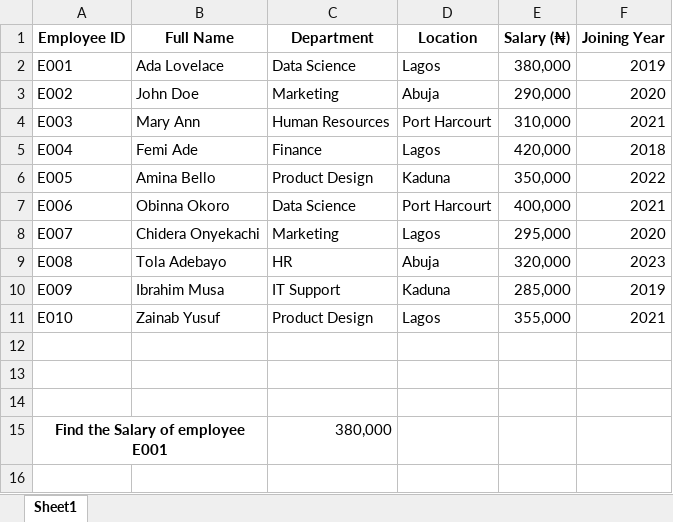
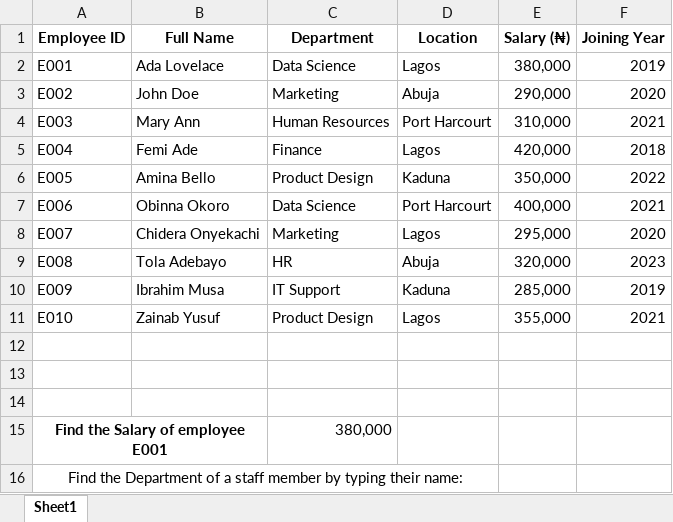
Before and after one commit to HerryTech/Excel-from-scratch, an Excel workbook: stage_2/Lookup_Functions (Part 1)/Lookup_functions(Part 1).xlsx, sheet Sheet1, drawn as a sheet; values as stored, in another font and other column widths than the file's, no borders; the diff names each change by its address in the sheet, - before the commit and + after, or states it on an @@ line.

Commit message:
Update

```diff
--- a/stage_2/Lookup_Functions (Part 1)/Lookup_functions(Part 1).xlsx (sheet Sheet1)
+++ b/stage_2/Lookup_Functions (Part 1)/Lookup_functions(Part 1).xlsx (sheet Sheet1)
+row 16: Find the Department of a staff member by typing their name:
```
